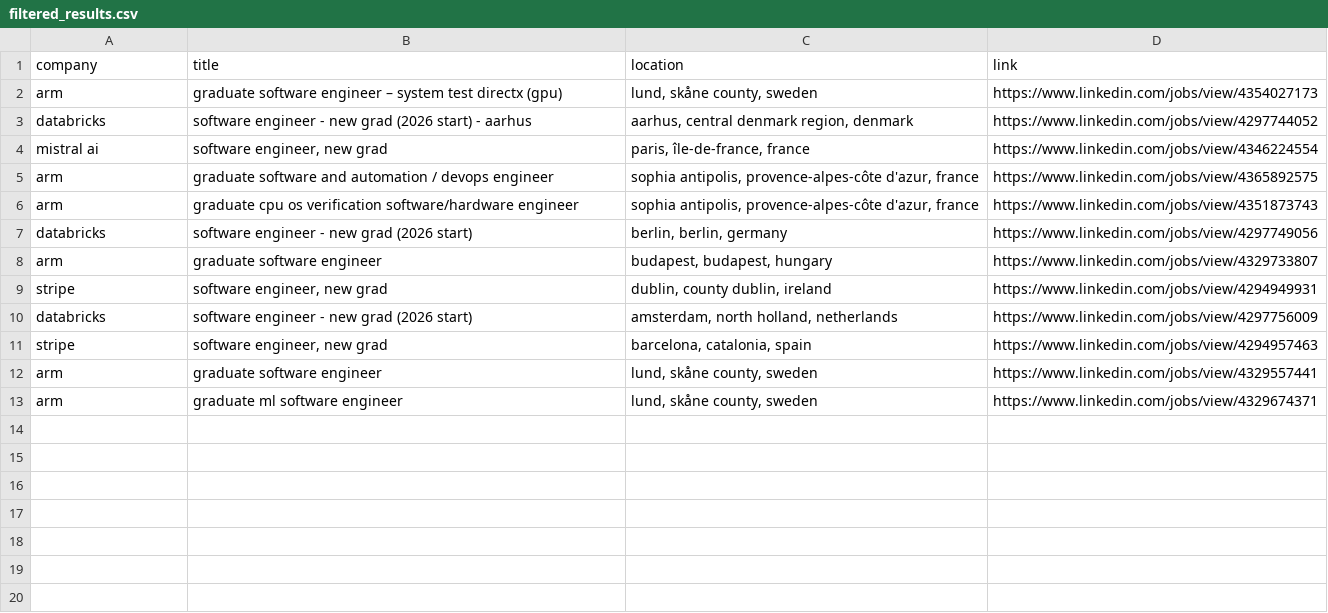
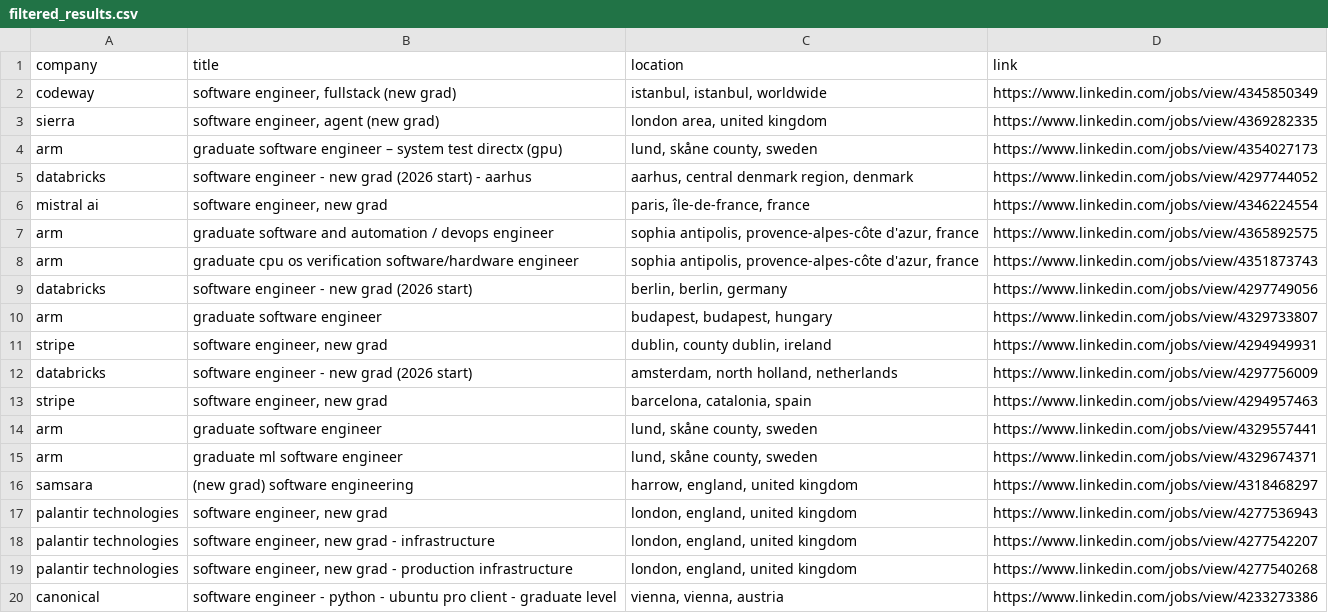
Before and after one commit to LorenzoLaCorte/internship-scraper, a CSV file: output/output-new-grads/filtered_results.csv, drawn as a sheet.

```diff
--- a/output/output-new-grads/filtered_results.csv
+++ b/output/output-new-grads/filtered_results.csv
@@ -1,2 +1,4 @@
 company|title|location|link
+codeway|software engineer, fullstack (new grad)|istanbul, istanbul, worldwide|https://www.linkedin.com/jobs/view/4345850349
+sierra|software engineer, agent (new grad)|london area, united kingdom|https://www.linkedin.com/jobs/view/4369282335
 arm|graduate software engineer – system test directx (gpu)|lund, skåne county, sweden|https://www.linkedin.com/jobs/view/4354027173
@@ -13 +15,6 @@ arm|graduate software engineer|lund, skåne county, sweden|https://www.linkedin.
 arm|graduate ml software engineer|lund, skåne county, sweden|https://www.linkedin.com/jobs/view/4329674371
+samsara|(new grad) software engineering|harrow, england, united kingdom|https://www.linkedin.com/jobs/view/4318468297
+palantir technologies|software engineer, new grad|london, england, united kingdom|https://www.linkedin.com/jobs/view/4277536943
+palantir technologies|software engineer, new grad - infrastructure|london, england, united kingdom|https://www.linkedin.com/jobs/view/4277542207
+palantir technologies|software engineer, new grad - production infrastructure|london, england, united kingdom|https://www.linkedin.com/jobs/view/4277540268
+canonical|software engineer - python - ubuntu pro client - graduate level|vienna, vienna, austria|https://www.linkedin.com/jobs/view/4233273386
```
Also changed, not shown: 2 other files.
